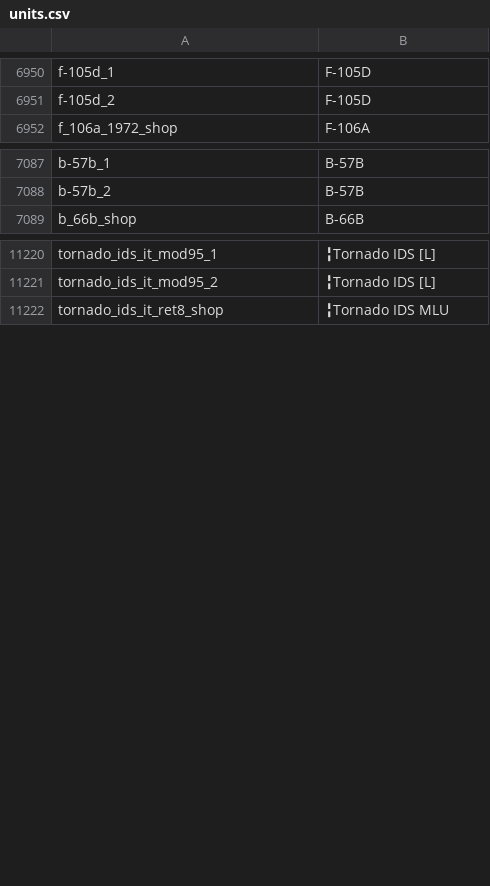
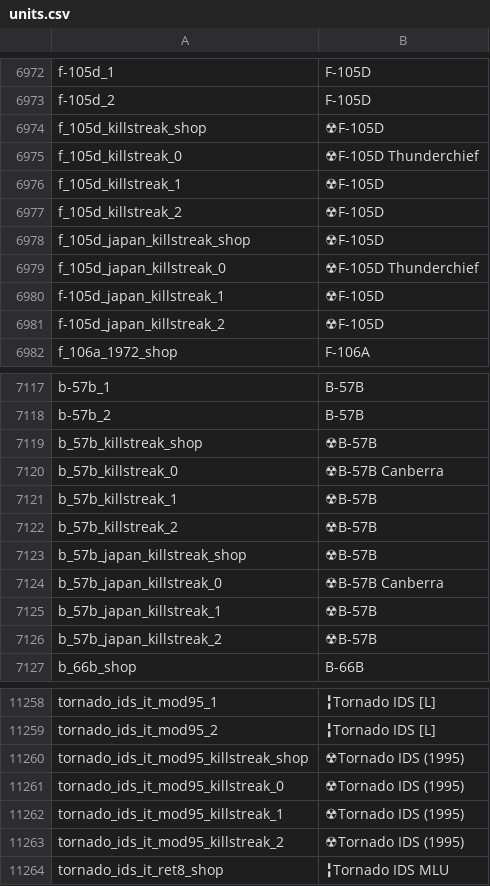
Before and after one commit to R11G/R11G.github.io, a CSV file: arbstats/custom/units.csv, drawn as a sheet; only a part is shown, gaps mark what is left out; the diff covers the shown part only; the diff names each change by its address in the sheet, - before the commit and + after, or states it on an @@ line.

```diff
--- a/arbstats/custom/units.csv
+++ b/arbstats/custom/units.csv
+row 6974: f_105d_killstreak_shop | ☢F-105D
+row 6975: f_105d_killstreak_0 | ☢F-105D Thunderchief
+row 6976: f_105d_killstreak_1 | ☢F-105D
+row 6977: f_105d_killstreak_2 | ☢F-105D
+row 6978: f_105d_japan_killstreak_shop | ☢F-105D
+row 6979: f_105d_japan_killstreak_0 | ☢F-105D Thunderchief
+row 6980: f-105d_japan_killstreak_1 | ☢F-105D
+row 6981: f-105d_japan_killstreak_2 | ☢F-105D
+row 7119: b_57b_killstreak_shop | ☢B-57B
+row 7120: b_57b_killstreak_0 | ☢B-57B Canberra
+row 7121: b_57b_killstreak_1 | ☢B-57B
+row 7122: b_57b_killstreak_2 | ☢B-57B
+row 7123: b_57b_japan_killstreak_shop | ☢B-57B
+row 7124: b_57b_japan_killstreak_0 | ☢B-57B Canberra
+row 7125: b_57b_japan_killstreak_1 | ☢B-57B
+row 7126: b_57b_japan_killstreak_2 | ☢B-57B
+row 11260: tornado_ids_it_mod95_killstreak_shop | ☢Tornado IDS (1995)
+row 11261: tornado_ids_it_mod95_killstreak_0 | ☢Tornado IDS (1995)
+row 11262: tornado_ids_it_mod95_killstreak_1 | ☢Tornado IDS (1995)
+row 11263: tornado_ids_it_mod95_killstreak_2 | ☢Tornado IDS (1995)
```
Also changed, not shown: 22 added rows elsewhere in this file, arbstats/lang/units.csv.
